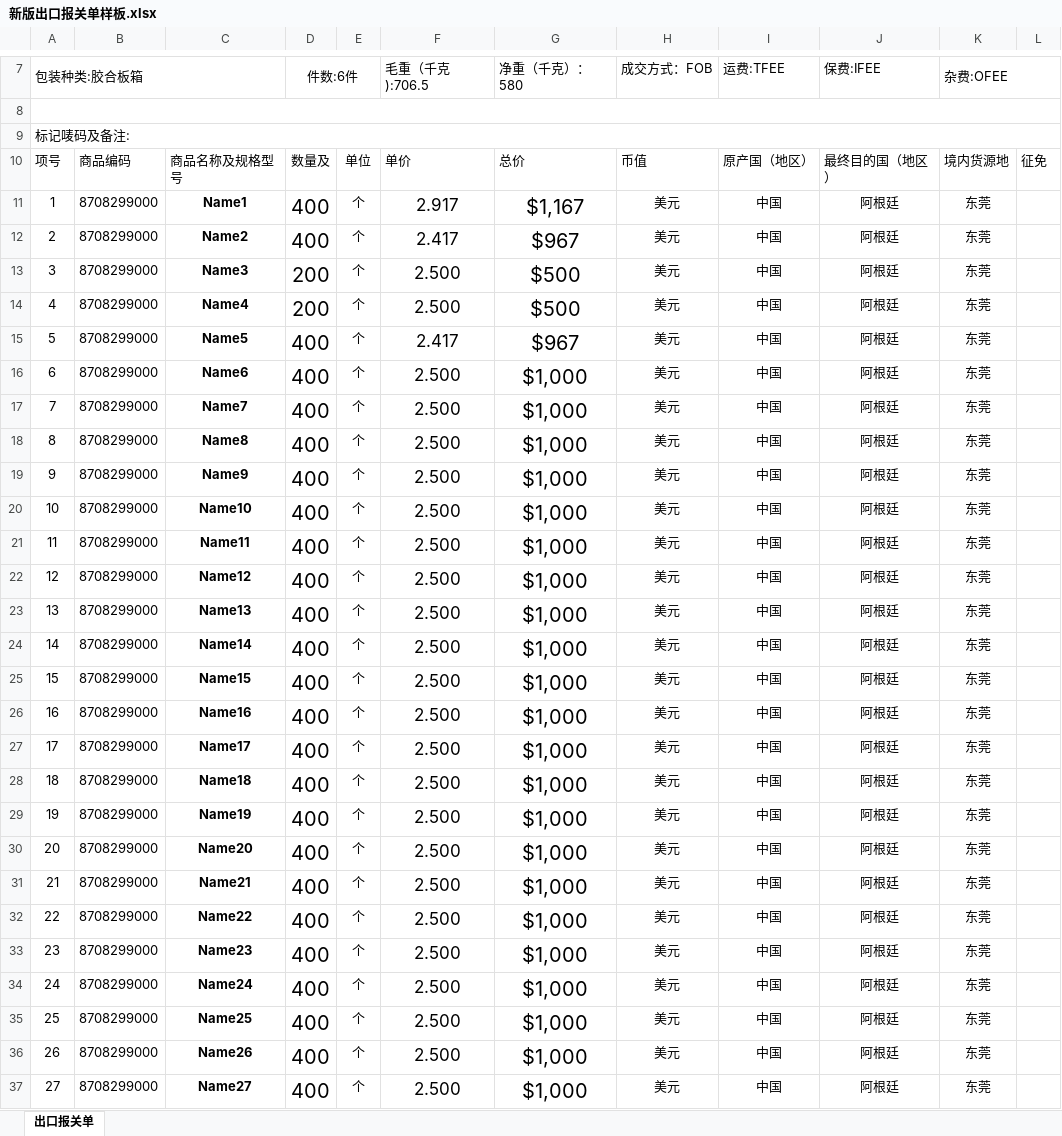
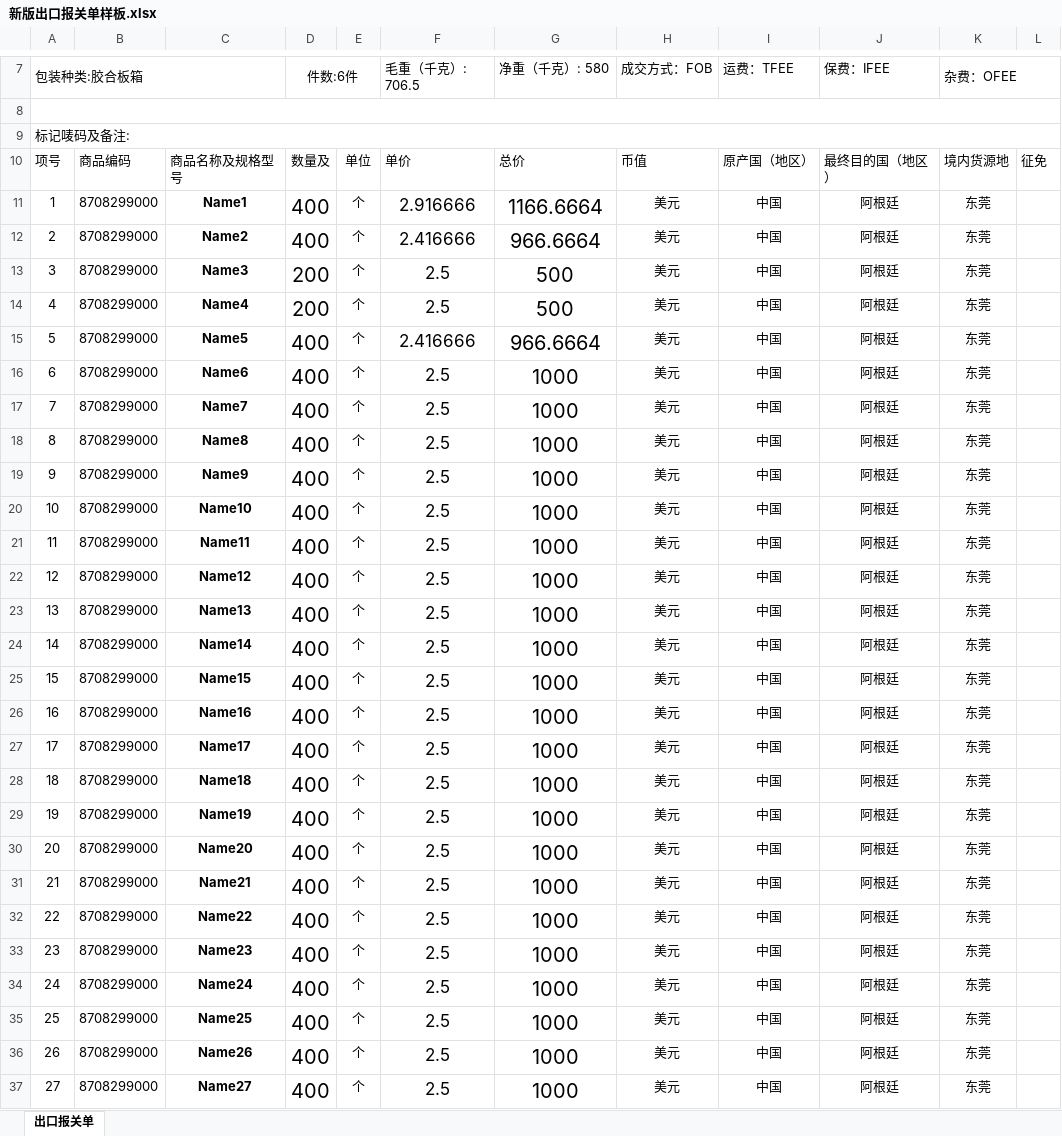
Before and after one commit to 18371392506-star/amay-, an Excel workbook: static/zhijia/新版出口报关单样板.xlsx, sheet 出口报关单, drawn as a sheet; only a part is shown, gaps mark what is left out; values as stored, in another font and other column widths than the file's, no borders; the diff covers the shown part only; the diff names each change by its address in the sheet, - before the commit and + after, or states it on an @@ line.

Commit message:
Add files via upload

```diff
--- a/static/zhijia/新版出口报关单样板.xlsx (sheet 出口报关单)
+++ b/static/zhijia/新版出口报关单样板.xlsx (sheet 出口报关单)
-F7: 毛重（千克):706.5
+F7: 毛重（千克）: 706.5
-G7: 净重（千克）：580
+G7: 净重（千克）: 580
-I7: 运费:TFEE
+I7: 运费：TFEE
-J7: 保费:IFEE
+J7: 保费：IFEE
-K7: 杂费:OFEE
+K7: 杂费：OFEE
-F11 (毛重（千克）: 706.5): 2.917
+F11 (毛重（千克）: 706.5): 2.916666
-G11 (净重（千克）: 580): $1,167
+G11 (净重（千克）: 580): 1166.6664
-F12 (毛重（千克）: 706.5): 2.417
+F12 (毛重（千克）: 706.5): 2.416666
-G12 (净重（千克）: 580): $967
+G12 (净重（千克）: 580): 966.6664
-F13:F14 (毛重（千克）: 706.5): 2.500
+F13:F14 (毛重（千克）: 706.5): 2.5
-G13:G14 (净重（千克）: 580): $500
+G13:G14 (净重（千克）: 580): 500
-F15 (毛重（千克）: 706.5): 2.417
+F15 (毛重（千克）: 706.5): 2.416666
-G15 (净重（千克）: 580): $967
+G15 (净重（千克）: 580): 966.6664
-F16:F37 (毛重（千克）: 706.5): 2.500
+F16:F37 (毛重（千克）: 706.5): 2.5
-G16:G37 (净重（千克）: 580): $1,000
+G16:G37 (净重（千克）: 580): 1000
```
Also changed, not shown: 6 edited cells elsewhere in this sheet.
